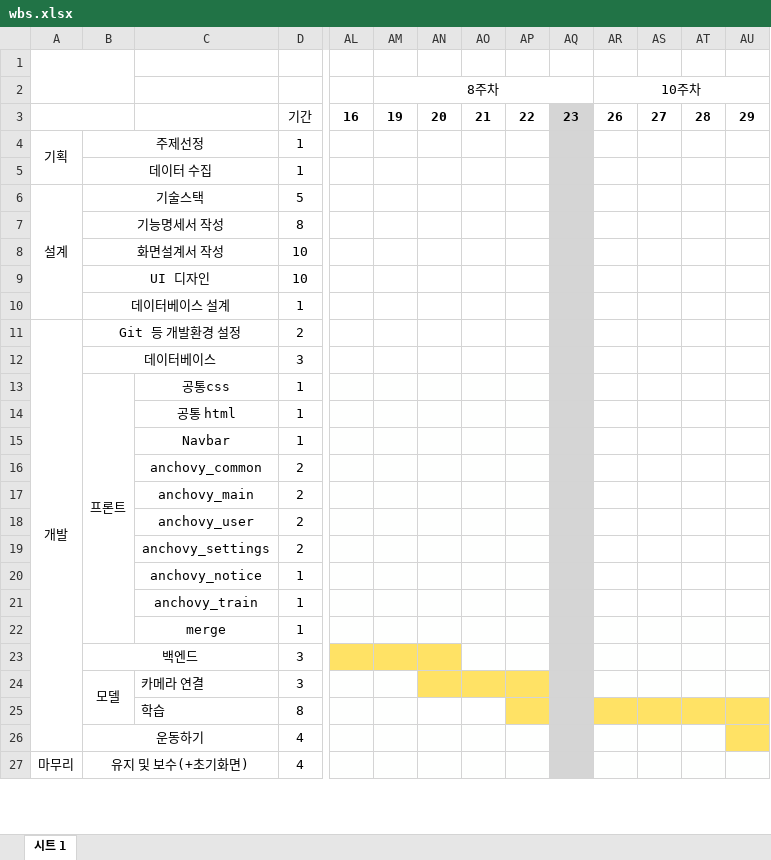
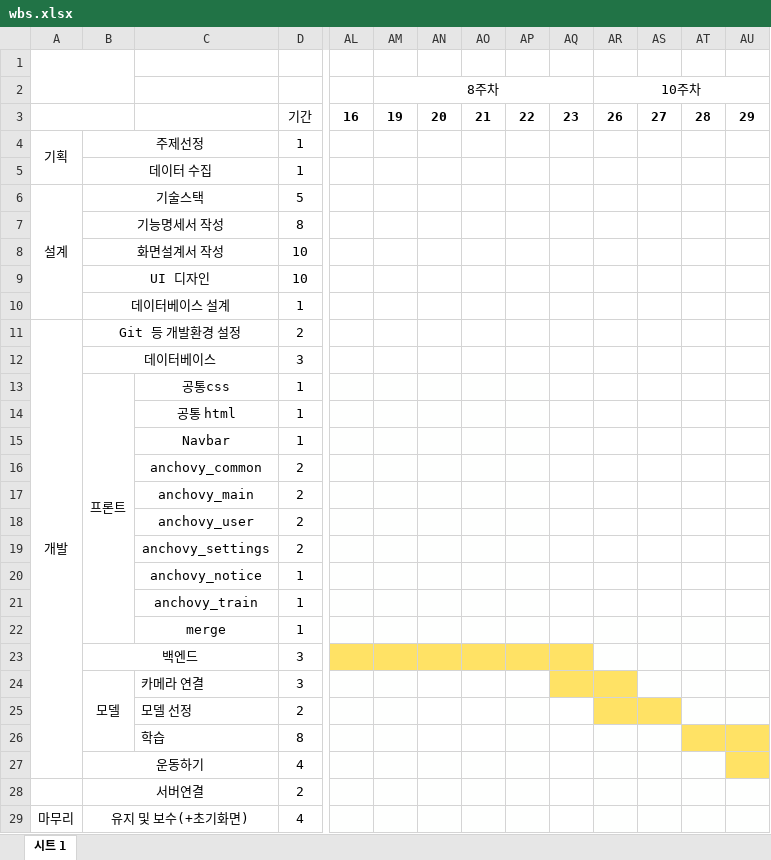
Before and after one commit to nohminkyoung/final_anchovy, an Excel workbook: wbs/wbs.xlsx, sheet 시트 1, drawn as a sheet; only a part is shown, gaps mark what is left out; values as stored, in another font and other column widths than the file's, no borders; addresses are those after the commit; rows hold the shown columns only; the diff covers the shown part only; the diff names each change by its address in the sheet, - before the commit and + after, or states it on an @@ line.

```diff
--- a/wbs/wbs.xlsx (sheet 시트 1)
+++ b/wbs/wbs.xlsx (sheet 시트 1)
-AQ3:AQ22 fill: #D5D5D5
+AQ3:AQ22 fill: none
-AO23:AP23 fill: #FEFFFE
+AO23:AP23 fill: #FFE265
-AQ23:AQ24 fill: #D5D5D5
+AQ23:AQ24 fill: #FFE265
-AN24:AP24 fill: #FFE265
+AN24:AP24 fill: none
-AR24 fill: #FEFFFE
+AR24 fill: #FFE265
+row 25:  |  | 모델 선정 | 2
-AP26 fill: #FFE265
+AP26 fill: #FEFFFE
-AQ26:AQ27 fill: #D5D5D5
+AQ26:AQ27 fill: none
-AR26:AS26 fill: #FFE265
+AR26:AS26 fill: #FEFFFE
+row 28:  | 서버연결 |  | 2
-AQ29 fill: #D5D5D5
+AQ29 fill: none
```
Also changed, not shown: cell formats elsewhere in this sheet, wbs/wbs_be+ing.xlsx.
